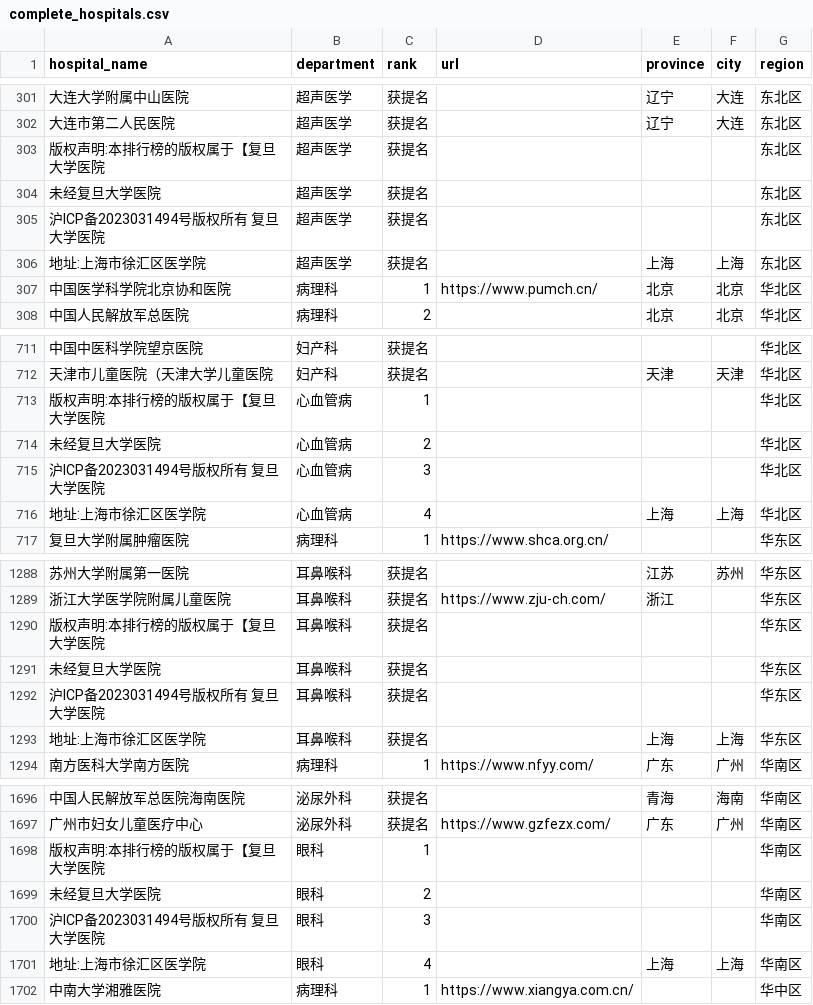
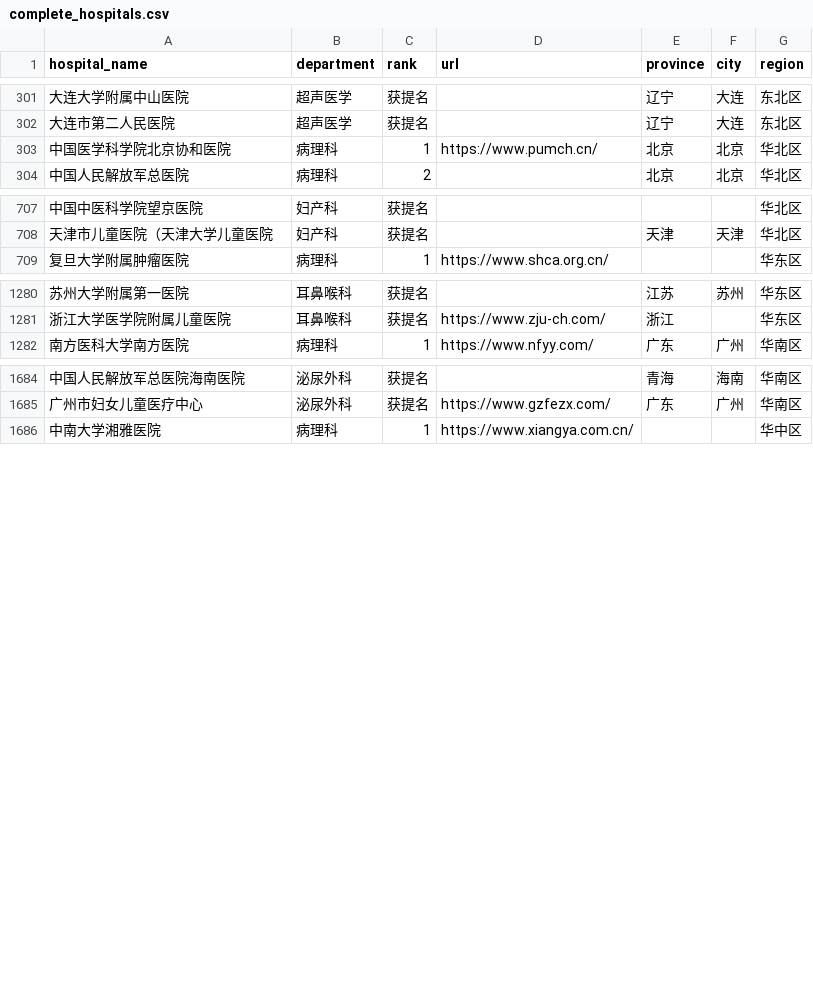
Before and after one commit to gausshuang/biomed123, a CSV file: complete_hospitals.csv, drawn as a sheet; only a part is shown, gaps mark what is left out; the diff covers the shown part only; the diff names each change by its address in the sheet, - before the commit and + after, or states it on an @@ line.

Commit message:
Remove garbage rows from hospital data and update stats
Removed 4 garbage rows from each of the 7 regional _with_info.csv files and all downstream data files (CSV and JSON). Added a script for automated cleaning and data regeneration. Updated hospital statistics and documentation to reflect the cleaned dataset, reducing the total hospital count from 2,683 to 2,655 and improving data quality metrics.

```diff
--- a/complete_hospitals.csv
+++ b/complete_hospitals.csv
-row 303: 版权声明:本排行榜的版权属于【复旦大学医院 | 超声医学 | 获提名 |  |  |  | 东北区
-row 304: 未经复旦大学医院 | 超声医学 | 获提名 |  |  |  | 东北区
-row 305: 沪ICP备2023031494号版权所有 复旦大学医院 | 超声医学 | 获提名 |  |  |  | 东北区
-row 306: 地址:上海市徐汇区医学院 | 超声医学 | 获提名 |  | 上海 | 上海 | 东北区
-row 713: 版权声明:本排行榜的版权属于【复旦大学医院 | 心血管病 | 1 |  |  |  | 华北区
-row 714: 未经复旦大学医院 | 心血管病 | 2 |  |  |  | 华北区
-row 715: 沪ICP备2023031494号版权所有 复旦大学医院 | 心血管病 | 3 |  |  |  | 华北区
-row 716: 地址:上海市徐汇区医学院 | 心血管病 | 4 |  | 上海 | 上海 | 华北区
-row 1290: 版权声明:本排行榜的版权属于【复旦大学医院 | 耳鼻喉科 | 获提名 |  |  |  | 华东区
-row 1291: 未经复旦大学医院 | 耳鼻喉科 | 获提名 |  |  |  | 华东区
-row 1292: 沪ICP备2023031494号版权所有 复旦大学医院 | 耳鼻喉科 | 获提名 |  |  |  | 华东区
-row 1293: 地址:上海市徐汇区医学院 | 耳鼻喉科 | 获提名 |  | 上海 | 上海 | 华东区
-row 1698: 版权声明:本排行榜的版权属于【复旦大学医院 | 眼科 | 1 |  |  |  | 华南区
-row 1699: 未经复旦大学医院 | 眼科 | 2 |  |  |  | 华南区
-row 1700: 沪ICP备2023031494号版权所有 复旦大学医院 | 眼科 | 3 |  |  |  | 华南区
-row 1701: 地址:上海市徐汇区医学院 | 眼科 | 4 |  | 上海 | 上海 | 华南区
```
Also changed, not shown: 12 removed rows elsewhere in this file, 2023年度东北区专科声誉排行榜_with_info.csv, 2023年度华东区专科声誉排行榜_with_info.csv, 9 other files.
